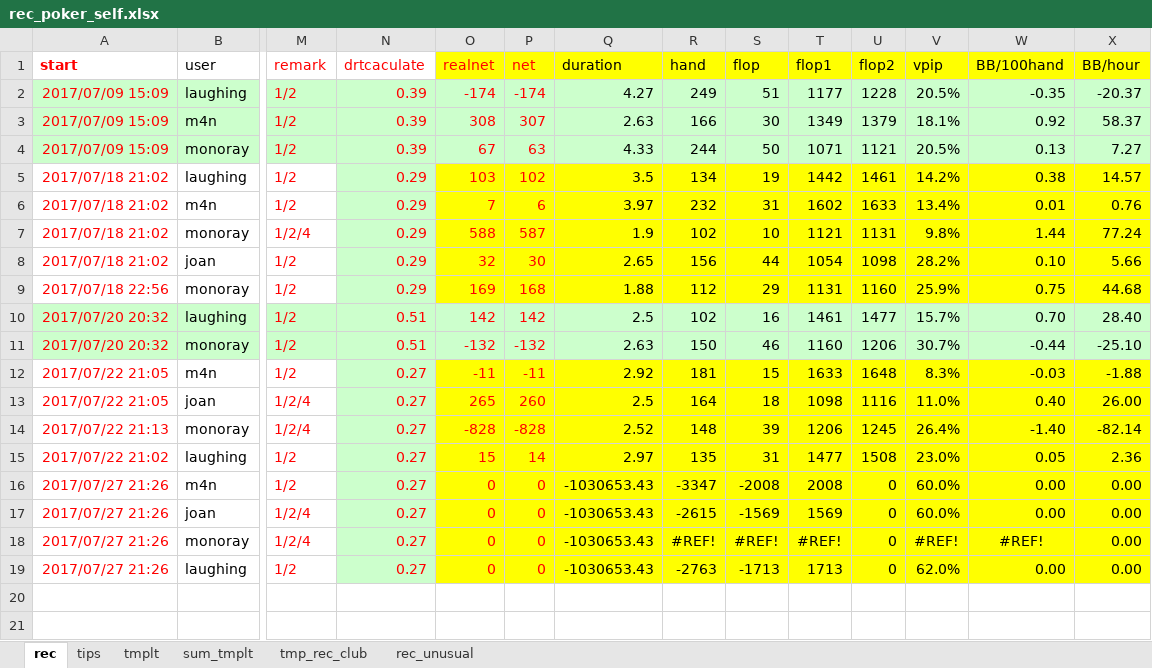
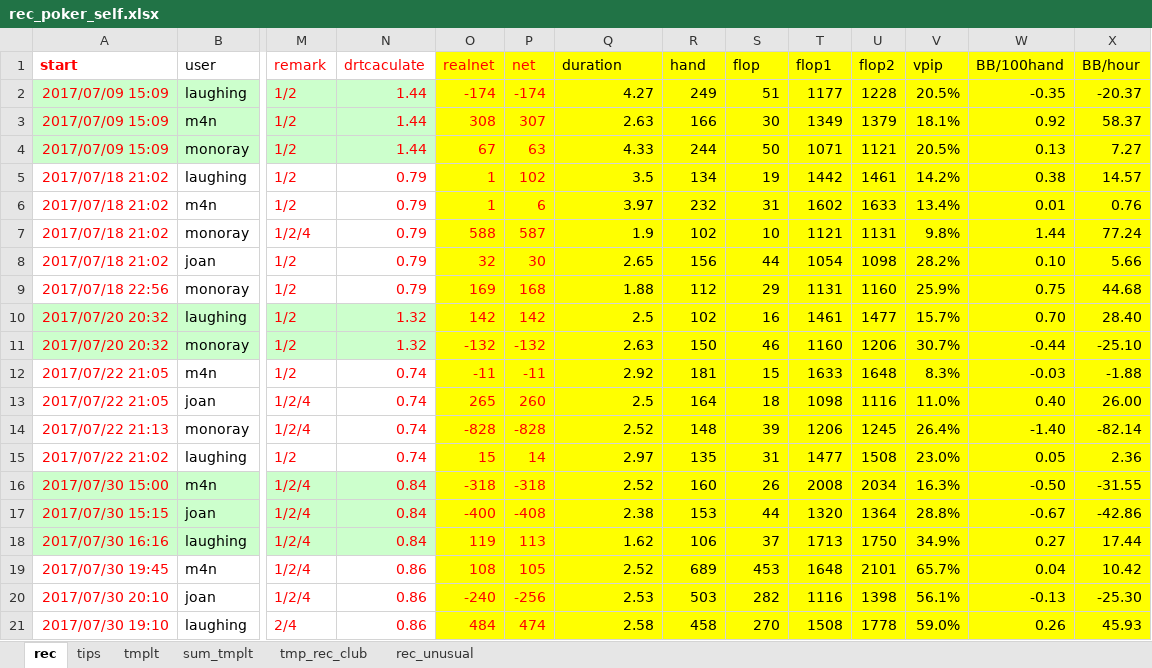
Before and after one commit to message4net/ops_script, an Excel workbook: view/texas/rec_poker_self.xlsx, sheet rec, drawn as a sheet; only a part is shown, gaps mark what is left out; values as stored, in another font and other column widths than the file's, no borders; removed rows and columns are numbered as before the commit, all else as after; rows hold the shown columns only; the diff names each change by its address in the sheet, - before the commit and + after, or states it on an @@ line.

Commit message:
modified:   rec_poker_self.xlsx

```diff
--- a/view/texas/rec_poker_self.xlsx (sheet rec)
+++ b/view/texas/rec_poker_self.xlsx (sheet rec)
-N2:N4 (drtcaculate): 0.39
+N2:N4 (drtcaculate): 1.44
-O2:X4 fill: #CCFFCC
+O2:X4 fill: #FFFF00
-N5:N9 (drtcaculate): 0.29
+N5:N9 (drtcaculate): 0.79
-N5:N9 fill: #CCFFCC
+N5:N9 fill: none
-O5 (realnet): 103
+O5 (realnet): 1
-O6 (realnet): 7
+O6 (realnet): 1
-N10:N11 (drtcaculate): 0.51
+N10:N11 (drtcaculate): 1.32
-O10:X11 fill: #CCFFCC
+O10:X11 fill: #FFFF00
-N12:N15 (drtcaculate): 0.27
+N12:N15 (drtcaculate): 0.74
-N12:N15 fill: #CCFFCC
+N12:N15 fill: none
-row 16: 2017/07/27 21:26 | m4n | 1/2 | 0.27 | 0 | 0 | -1030653.43 | -3347 | -2008 | 2008 | 0 | 60.0% | 0.00 | 0.00
-row 17: 2017/07/27 21:26 | joan | 1/2/4 | 0.27 | 0 | 0 | -1030653.43 | -2615 | -1569 | 1569 | 0 | 60.0% | 0.00 | 0.00
-row 18: 2017/07/27 21:26 | monoray | 1/2/4 | 0.27 | 0 | 0 | -1030653.43 | #REF! | #REF! | #REF! | 0 | #REF! | #REF! | 0.00
-row 19: 2017/07/27 21:26 | laughing | 1/2 | 0.27 | 0 | 0 | -1030653.43 | -2763 | -1713 | 1713 | 0 | 62.0% | 0.00 | 0.00
+row 16: 2017/07/30 15:00 | m4n | 1/2/4 | 0.84 | -318 | -318 | 2.52 | 160 | 26 | 2008 | 2034 | 16.3% | -0.50 | -31.55
+row 17: 2017/07/30 15:15 | joan | 1/2/4 | 0.84 | -400 | -408 | 2.38 | 153 | 44 | 1320 | 1364 | 28.8% | -0.67 | -42.86
+row 18: 2017/07/30 16:16 | laughing | 1/2/4 | 0.84 | 119 | 113 | 1.62 | 106 | 37 | 1713 | 1750 | 34.9% | 0.27 | 17.44
+row 19: 2017/07/30 19:45 | m4n | 1/2/4 | 0.86 | 108 | 105 | 2.52 | 689 | 453 | 1648 | 2101 | 65.7% | 0.04 | 10.42
+row 20: 2017/07/30 20:10 | joan | 1/2/4 | 0.86 | -240 | -256 | 2.53 | 503 | 282 | 1116 | 1398 | 56.1% | -0.13 | -25.30
+row 21: 2017/07/30 19:10 | laughing | 2/4 | 0.86 | 484 | 474 | 2.58 | 458 | 270 | 1508 | 1778 | 59.0% | 0.26 | 45.93
```
Also changed, not shown: sheet tmp_rec_club, sheet sum_tmplt.
